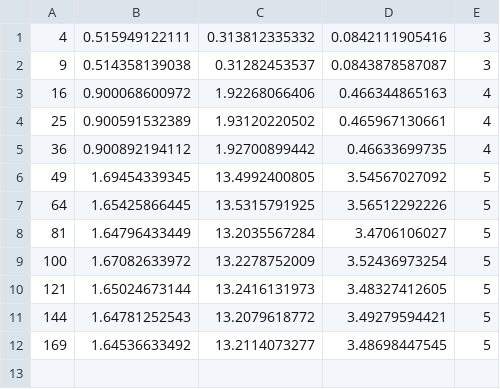
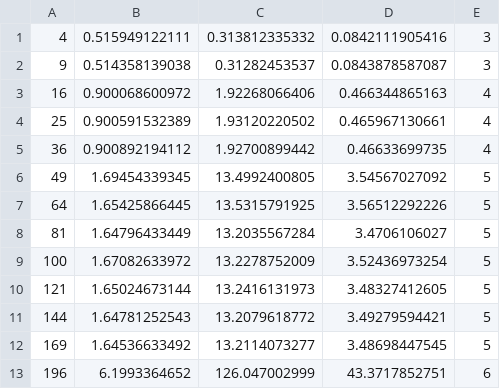
Before and after one commit to Hugounenq-Cyril/Two_curves_on_a_volcano, a TSV file: benchmarks/test-script-30bits-bis.tsv, drawn as a sheet; the diff names each change by its address in the sheet, - before the commit and + after, or states it on an @@ line.

Commit message:
maj bench

```diff
--- a/benchmarks/test-script-30bits-bis.tsv
+++ b/benchmarks/test-script-30bits-bis.tsv
+row 13: 196 | 6.1993364652 | 126.047002999 | 43.3717852751 | 6
```
